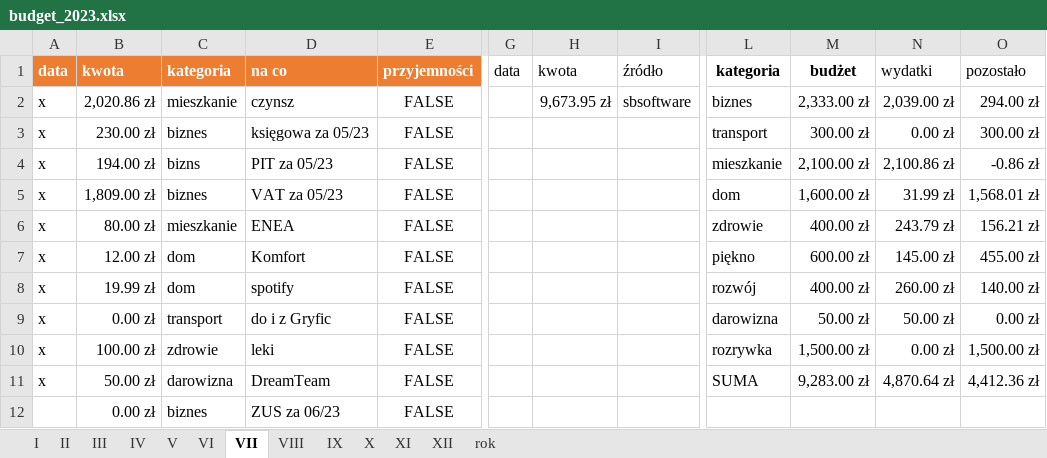
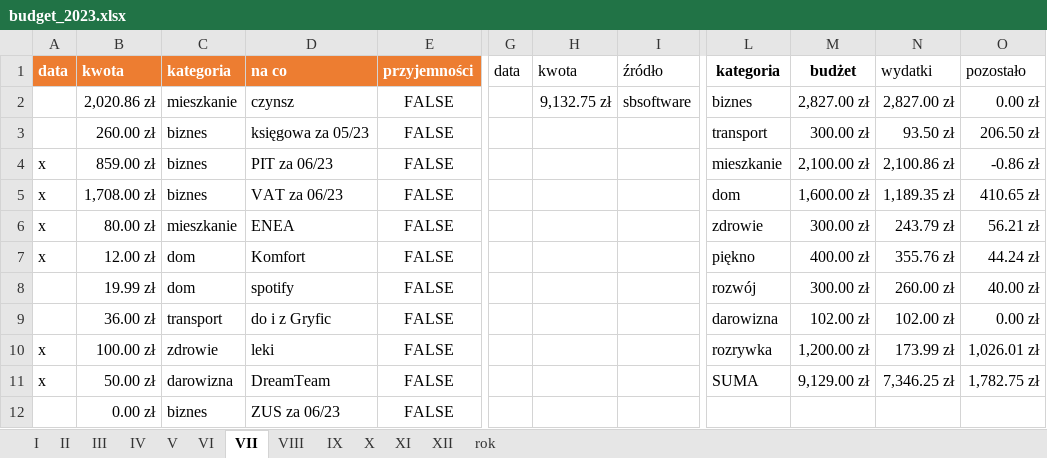
Before and after one commit to nscislowska/simple-budget, an Excel workbook: src/db/budget_2023.xlsx, sheet VII, drawn as a sheet; only a part is shown, gaps mark what is left out; values as stored, in another font and other column widths than the file's, no borders; conditional formats and table styles not drawn; the diff covers the shown part only; the diff names each change by its address in the sheet, - before the commit and + after, or states it on an @@ line.

Commit message:
budget_2023 upadte

```diff
--- a/src/db/budget_2023.xlsx (sheet VII)
+++ b/src/db/budget_2023.xlsx (sheet VII)
-A2:A3: x
+A2:A3: (empty)
-H2: 9,673.95 zł
+H2: 9,132.75 zł
-M2: 2,333.00 zł
+M2: 2,827.00 zł
-N2: 2,039.00 zł
+N2: 2,827.00 zł
-O2: 294.00 zł
+O2: 0.00 zł
-B3: 230.00 zł
+B3: 260.00 zł
-N3: 0.00 zł
+N3: 93.50 zł
-O3: 300.00 zł
+O3: 206.50 zł
-B4: 194.00 zł
+B4: 859.00 zł
-C4: bizns
+C4: biznes
-D4: PIT za 05/23
+D4: PIT za 06/23
-B5: 1,809.00 zł
+B5: 1,708.00 zł
-D5: VAT za 05/23
+D5: VAT za 06/23
-N5: 31.99 zł
+N5: 1,189.35 zł
-O5: 1,568.01 zł
+O5: 410.65 zł
-M6: 400.00 zł
+M6: 300.00 zł
-O6: 156.21 zł
+O6: 56.21 zł
-M7: 600.00 zł
+M7: 400.00 zł
-N7: 145.00 zł
+N7: 355.76 zł
-O7: 455.00 zł
+O7: 44.24 zł
-A8:A9: x
+A8:A9: (empty)
-M8: 400.00 zł
+M8: 300.00 zł
-O8: 140.00 zł
+O8: 40.00 zł
-B9: 0.00 zł
+B9: 36.00 zł
-M9: 50.00 zł
+M9: 102.00 zł
-N9: 50.00 zł
+N9: 102.00 zł
-M10: 1,500.00 zł
+M10: 1,200.00 zł
-N10: 0.00 zł
+N10: 173.99 zł
-O10: 1,500.00 zł
+O10: 1,026.01 zł
-M11: 9,283.00 zł
+M11: 9,129.00 zł
-N11: 4,870.64 zł
+N11: 7,346.25 zł
-O11: 4,412.36 zł
+O11: 1,782.75 zł
```
Also changed, not shown: 21 added rows, 1 removed row and 2 edited cells elsewhere in this sheet, sheet rok.
